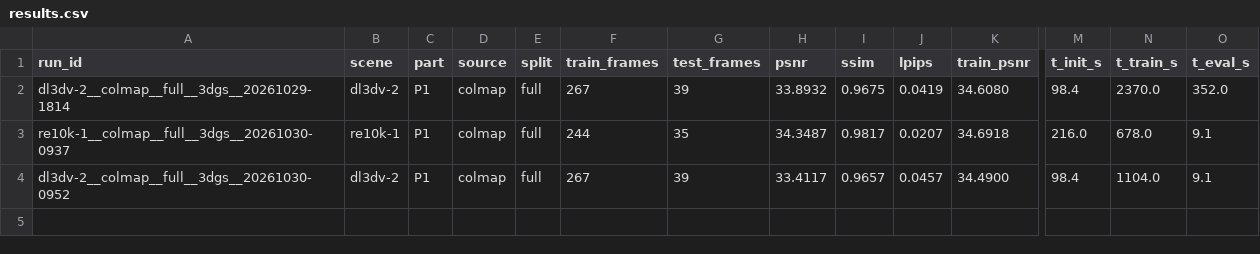
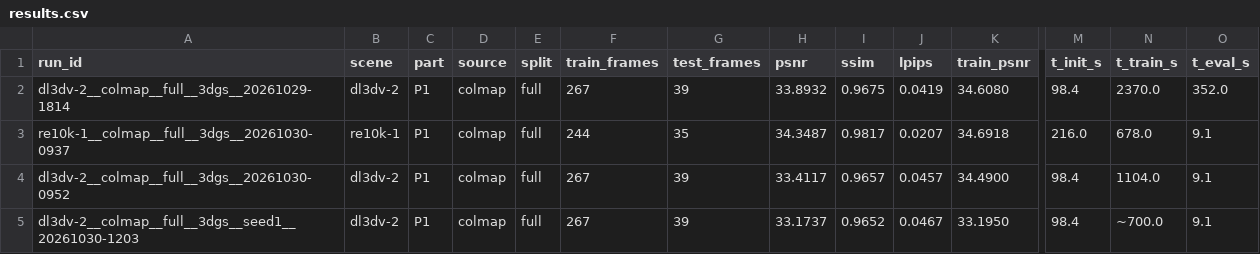
Before and after one commit to limukun6/cv, a CSV file: results/results.csv, drawn as a sheet; only a part is shown, gaps mark what is left out; rows hold the shown columns only; the diff names each change by its address in the sheet, - before the commit and + after, or states it on an @@ line.

Commit message:
feat(p1): seed-override support and seed sweep runner; record dl3dv seed1

```diff
--- a/results/results.csv
+++ b/results/results.csv
+row 5: dl3dv-2__colmap__full__3dgs__seed1__20261030-1203 | dl3dv-2 | P1 | colmap | full | 267 | 39 | 33.1737 | 0.9652 | 0.0467 | 33.1950 | 98.4 | ~700.0 | 9.1
```
Also changed, not shown: 2 other files.
